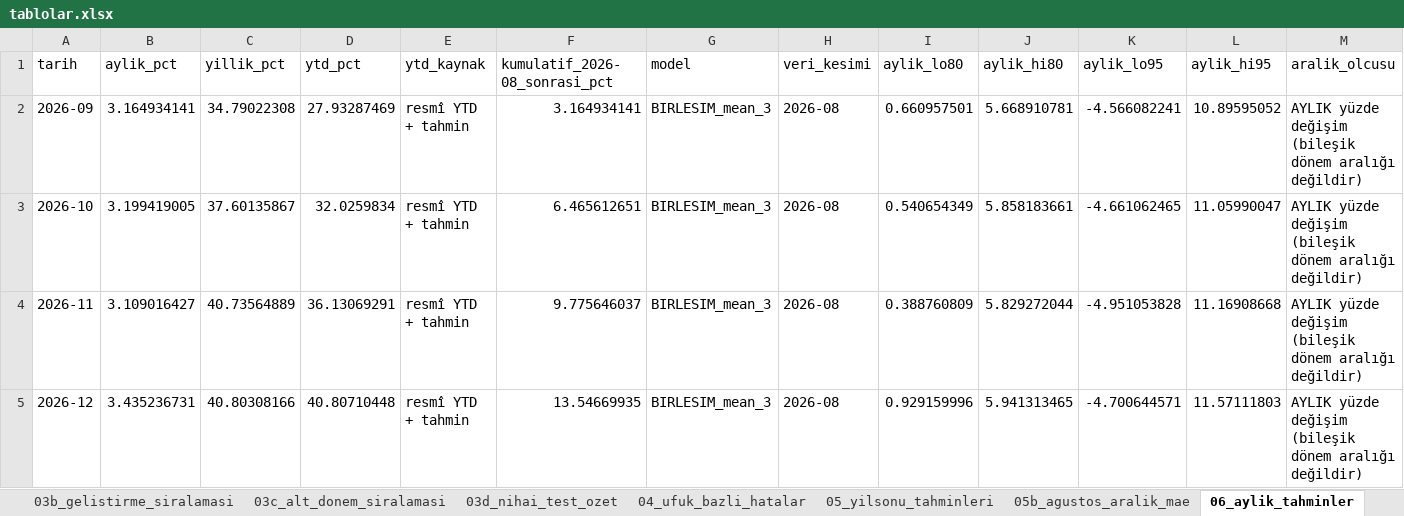
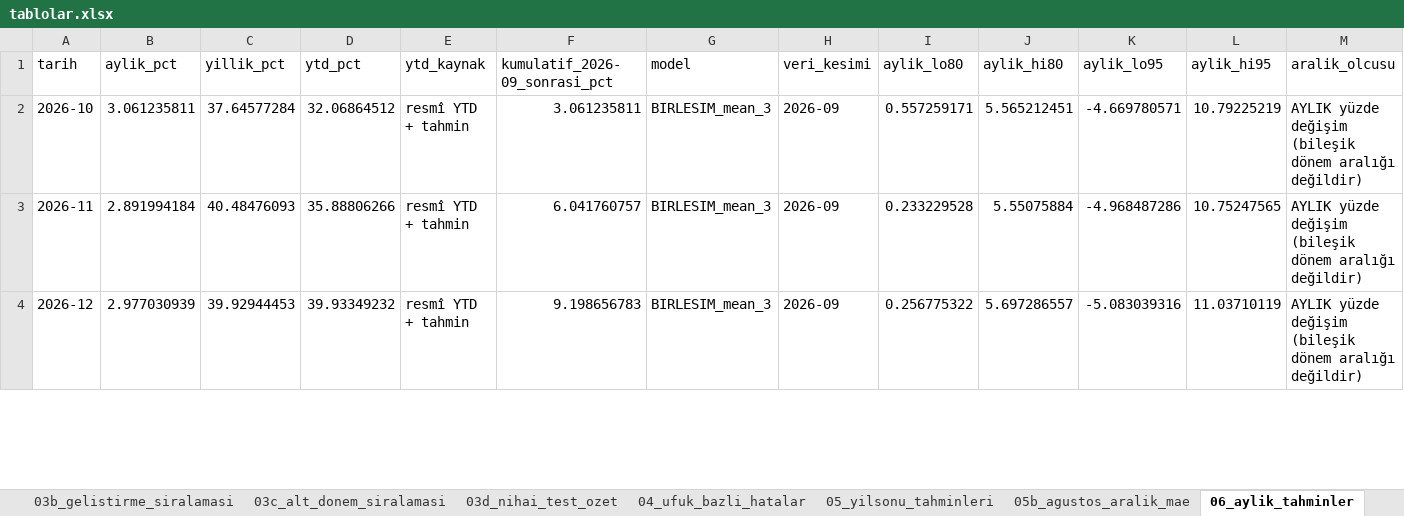
Before and after one commit to RYucel/TUFE_tahmin, an Excel workbook: artifacts/tablolar.xlsx, sheet 06_aylik_tahminler, drawn as a sheet; only a part is shown; values as stored, in another font and other column widths than the file's, no borders; removed rows and columns are numbered as before the commit, all else as after; the diff covers the shown part only; the diff names each change by its address in the sheet, - before the commit and + after, or states it on an @@ line.

```diff
--- a/artifacts/tablolar.xlsx (sheet 06_aylik_tahminler)
+++ b/artifacts/tablolar.xlsx (sheet 06_aylik_tahminler)
-F1: kumulatif_2026-08_sonrasi_pct
+F1: kumulatif_2026-09_sonrasi_pct
-row 2: 2026-09 | 3.164934141 | 34.79022308 | 27.93287469 | resmî YTD + tahmin | 3.164934141 | BIRLESIM_mean_3 | 2026-08 | 0.660957501 | 5.668910781 | -4.566082241 | 10.89595052 | AYLIK yüzde değişim (bileşik dönem aralığı değildir)
-B2 (aylik_pct): 3.199419005
+B2 (aylik_pct): 3.061235811
-C2 (yillik_pct): 37.60135867
+C2 (yillik_pct): 37.64577284
-D2 (ytd_pct): 32.0259834
+D2 (ytd_pct): 32.06864512
-F2 (kumulatif_2026-09_sonrasi_pct): 6.465612651
+F2 (kumulatif_2026-09_sonrasi_pct): 3.061235811
-H2:H4 (veri_kesimi): 2026-08
+H2:H4 (veri_kesimi): 2026-09
-I2 (aylik_lo80): 0.540654349
+I2 (aylik_lo80): 0.557259171
-J2 (aylik_hi80): 5.858183661
+J2 (aylik_hi80): 5.565212451
-K2 (aylik_lo95): -4.661062465
+K2 (aylik_lo95): -4.669780571
-L2 (aylik_hi95): 11.05990047
+L2 (aylik_hi95): 10.79225219
-B3 (aylik_pct): 3.109016427
+B3 (aylik_pct): 2.891994184
-C3 (yillik_pct): 40.73564889
+C3 (yillik_pct): 40.48476093
-D3 (ytd_pct): 36.13069291
+D3 (ytd_pct): 35.88806266
-F3 (kumulatif_2026-09_sonrasi_pct): 9.775646037
+F3 (kumulatif_2026-09_sonrasi_pct): 6.041760757
-I3 (aylik_lo80): 0.388760809
+I3 (aylik_lo80): 0.233229528
-J3 (aylik_hi80): 5.829272044
+J3 (aylik_hi80): 5.55075884
-K3 (aylik_lo95): -4.951053828
+K3 (aylik_lo95): -4.968487286
-L3 (aylik_hi95): 11.16908668
+L3 (aylik_hi95): 10.75247565
-B4 (aylik_pct): 3.435236731
+B4 (aylik_pct): 2.977030939
-C4 (yillik_pct): 40.80308166
+C4 (yillik_pct): 39.92944453
-D4 (ytd_pct): 40.80710448
+D4 (ytd_pct): 39.93349232
-F4 (kumulatif_2026-09_sonrasi_pct): 13.54669935
+F4 (kumulatif_2026-09_sonrasi_pct): 9.198656783
-I4 (aylik_lo80): 0.929159996
+I4 (aylik_lo80): 0.256775322
-J4 (aylik_hi80): 5.941313465
+J4 (aylik_hi80): 5.697286557
-K4 (aylik_lo95): -4.700644571
+K4 (aylik_lo95): -5.083039316
-L4 (aylik_hi95): 11.57111803
+L4 (aylik_hi95): 11.03710119
```
Also changed, not shown: 1 added row and 72 edited cells elsewhere in this sheet, sheet 03d_nihai_test_ozet, sheet 04_ufuk_bazli_hatalar, sheet 12_calisma_suresi_bellek, sheet 09_aralik_kapsamasi, sheet 07b_nihai_tahmin_araliklari, sheet 06_aylik_tahminler_LightGBM_wtu, 7 more sheets, 49 other files.
